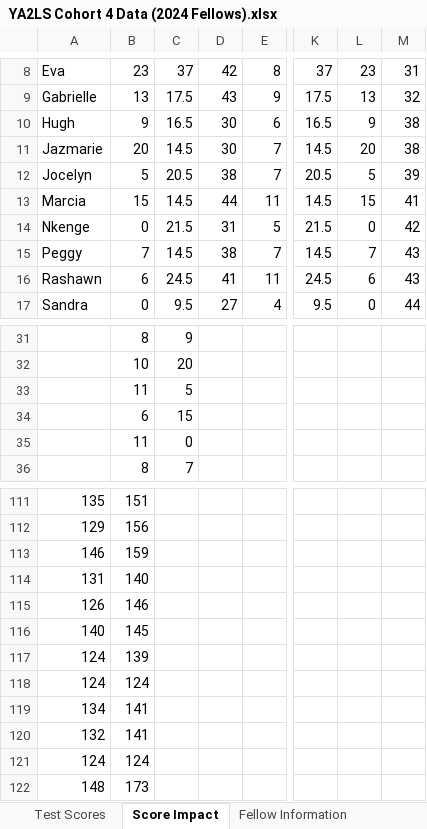
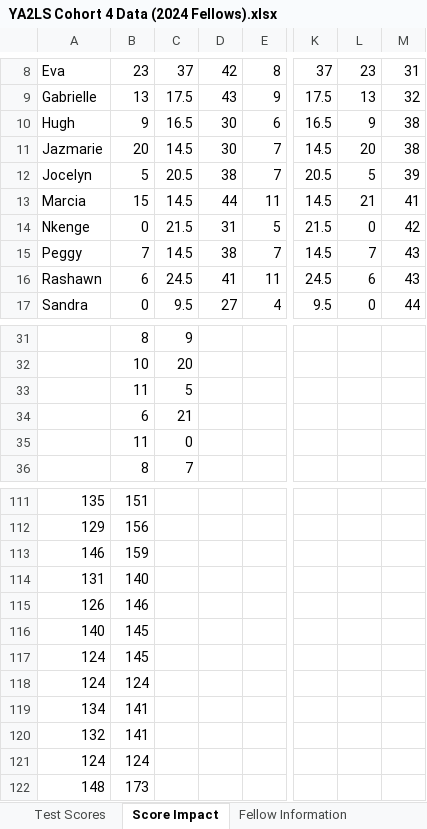
Before and after one commit to narayaprice/Access-to-Law-School-Dashboard, an Excel workbook: YA2LS Cohort 4 Data (2024 Fellows).xlsx, sheet Score Impact, drawn as a sheet; only a part is shown, gaps mark what is left out; values as stored, in another font and other column widths than the file's, no borders; charts and pictures not drawn; the diff names each change by its address in the sheet, - before the commit and + after, or states it on an @@ line.

```diff
--- a/YA2LS Cohort 4 Data (2024 Fellows).xlsx (sheet Score Impact)
+++ b/YA2LS Cohort 4 Data (2024 Fellows).xlsx (sheet Score Impact)
-L13: 15
+L13: 21
-C34: 15
+C34: 21
-B117: 139
+B117: 145
```
Also changed, not shown: sheet Application Status, sheet Attendance, sheet Attendance_New, sheet Test Scores, sheet Small Group Attendance, sheet Fellow Information, formulas that keep their value, charts or pictures.
